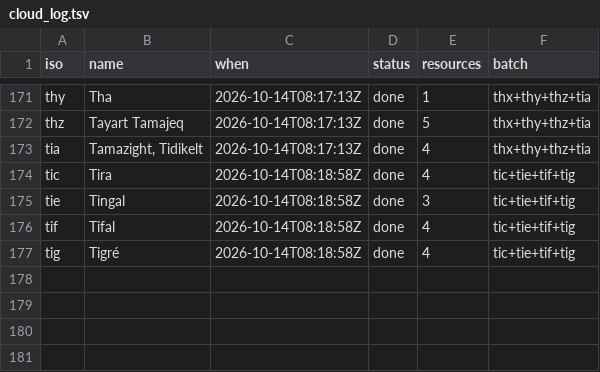
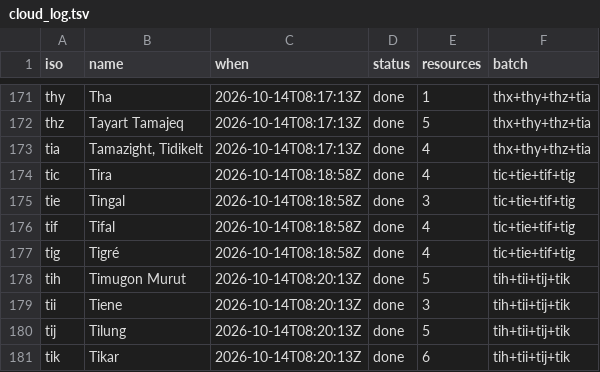
Before and after one commit to kornai/k12, a TSV file: plan/cloud_log.tsv, drawn as a sheet; only a part is shown, gaps mark what is left out; the diff names each change by its address in the sheet, - before the commit and + after, or states it on an @@ line.

```diff
--- a/plan/cloud_log.tsv
+++ b/plan/cloud_log.tsv
+row 178: tih | Timugon Murut | 2026-10-14T08:20:13Z | done | 5 | tih+tii+tij+tik
+row 179: tii | Tiene | 2026-10-14T08:20:13Z | done | 3 | tih+tii+tij+tik
+row 180: tij | Tilung | 2026-10-14T08:20:13Z | done | 5 | tih+tii+tij+tik
+row 181: tik | Tikar | 2026-10-14T08:20:13Z | done | 6 | tih+tii+tij+tik
```
Also changed, not shown: 16 other files.
